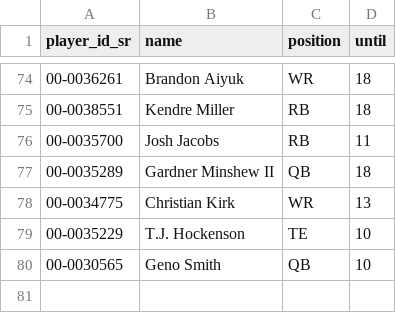
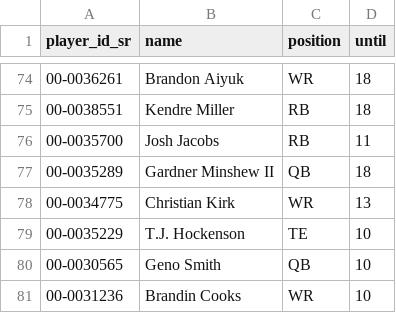
Before and after one commit to tefirman/fantasy-data, a CSV file: fantasyfb/injured_list.csv, drawn as a sheet; only a part is shown, gaps mark what is left out; the diff names each change by its address in the sheet, - before the commit and + after, or states it on an @@ line.

Commit message:
Update injured list (automated, week 10)

```diff
--- a/fantasyfb/injured_list.csv
+++ b/fantasyfb/injured_list.csv
+row 81: 00-0031236 | Brandin Cooks | WR | 10
```
